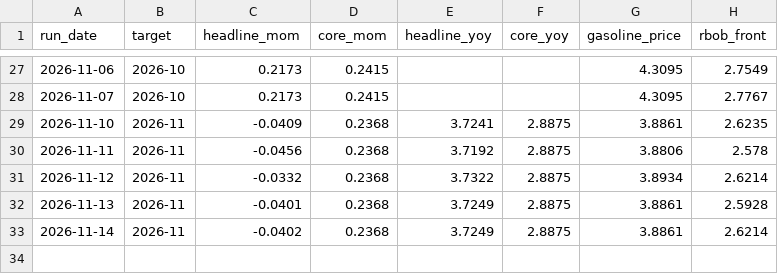
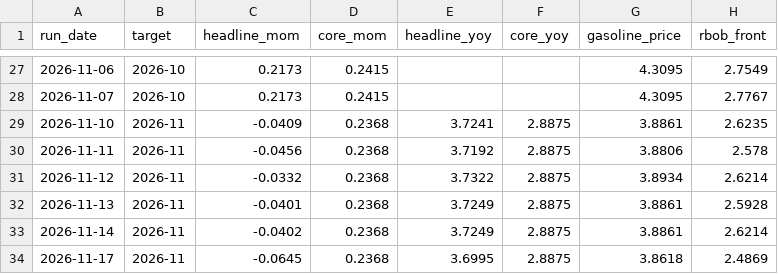
Before and after one commit to macroconvexity/arthurmota, a CSV file: inflation/data/history.csv, drawn as a sheet; only a part is shown, gaps mark what is left out; the diff names each change by its address in the sheet, - before the commit and + after, or states it on an @@ line.

```diff
--- a/inflation/data/history.csv
+++ b/inflation/data/history.csv
+row 34: 2026-11-17 | 2026-11 | -0.0645 | 0.2368 | 3.6995 | 2.8875 | 3.8618 | 2.4869
```
Also changed, not shown: inflation/data/gasoline_weekly.csv, inflation/data/path.csv, 1 other file.
